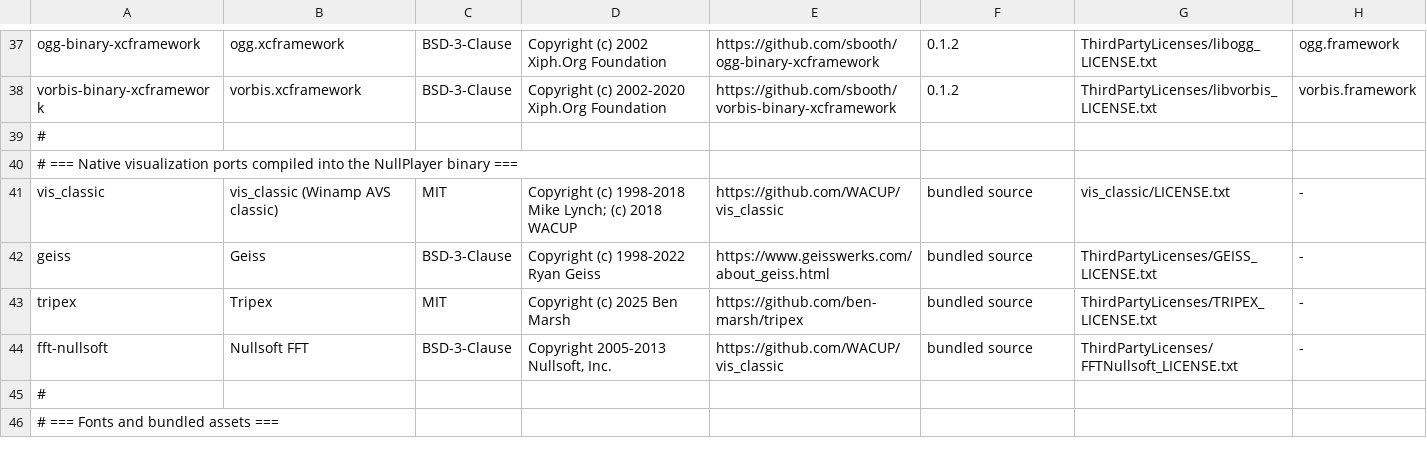
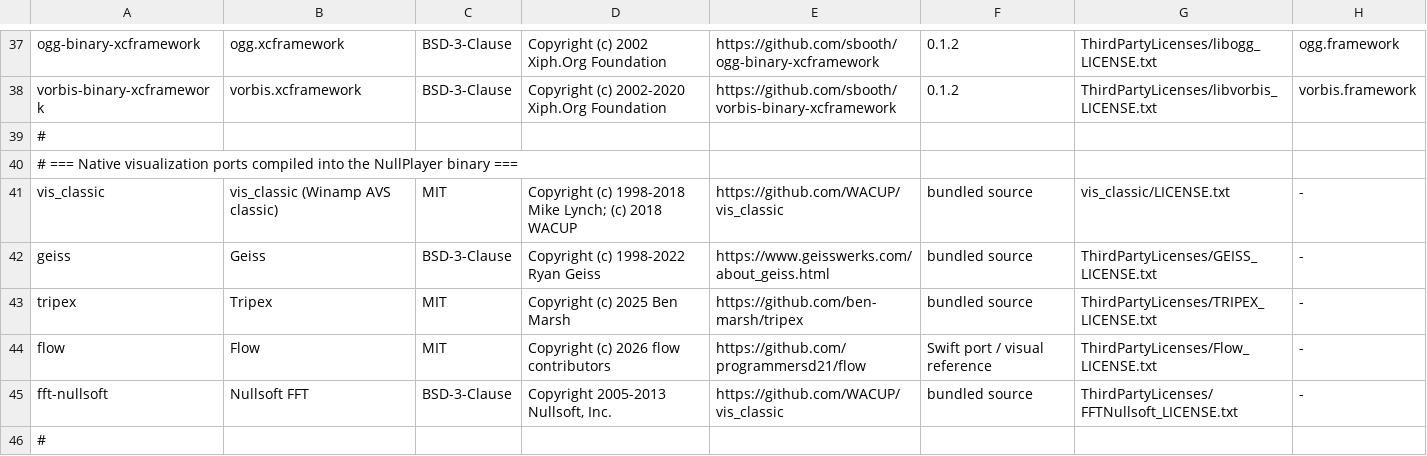
Before and after one commit to ad-repo/nullplayer, a TSV file: scripts/third_party_components.tsv, drawn as a sheet; only a part is shown, gaps mark what is left out; the shorter side is filled out with more unchanged rows.

```diff
--- a/scripts/third_party_components.tsv
+++ b/scripts/third_party_components.tsv
@@ -43,2 +43,3 @@ geiss	Geiss	BSD-3-Clause	Copyright (c) 1998-2022 Ryan Geiss	https://www.geisswer
 tripex	Tripex	MIT	Copyright (c) 2025 Ben Marsh	https://github.com/ben-marsh/tripex	bundled source	ThirdPartyLicenses/TRIPEX_LICENSE.txt	-
+flow	Flow	MIT	Copyright (c) 2026 flow contributors	https://github.com/programmersd21/flow	Swift port / visual reference	ThirdPartyLicenses/Flow_LICENSE.txt	-
 fft-nullsoft	Nullsoft FFT	BSD-3-Clause	Copyright 2005-2013 Nullsoft, Inc.	https://github.com/WACUP/vis_classic	bundled source	ThirdPartyLicenses/FFTNullsoft_LICENSE.txt	-
```
Also changed, not shown: 20 other files.
